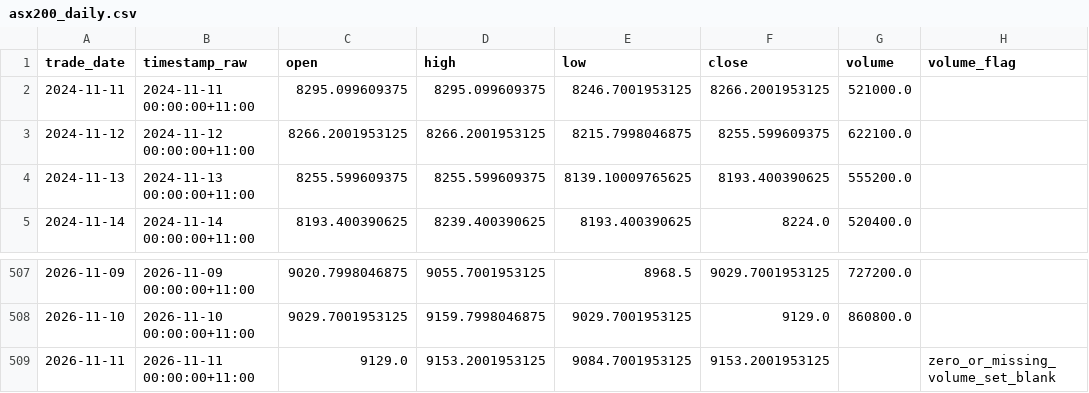
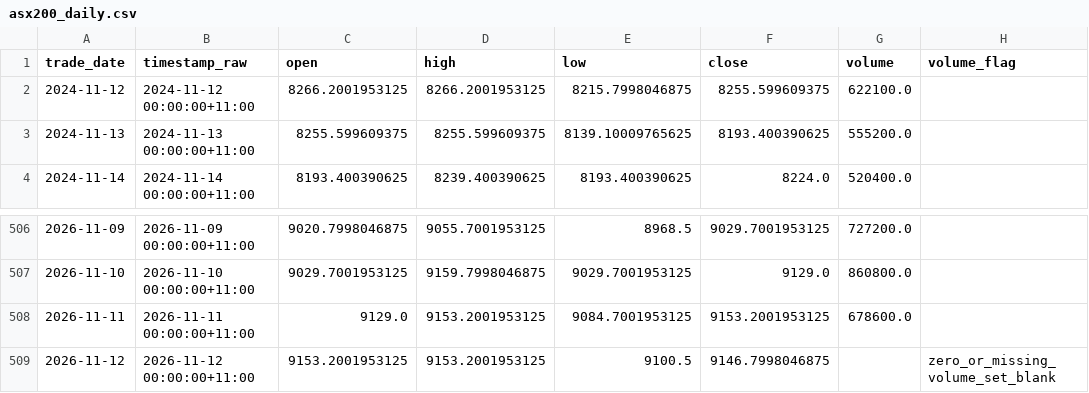
Before and after one commit to Jenniferrr3/rba-asx200-pipeline, a CSV file: data/curated/asx200_daily.csv, drawn as a sheet; only a part is shown, gaps mark what is left out.

```diff
--- a/data/curated/asx200_daily.csv
+++ b/data/curated/asx200_daily.csv
@@ -1,3 +1,2 @@
 trade_date,timestamp_raw,open,high,low,close,volume,volume_flag
-2024-11-11,2024-11-11 00:00:00+11:00,8295.099609375,8295.099609375,8246.7001953125,8266.2001953125,521000.0,
 2024-11-12,2024-11-12 00:00:00+11:00,8266.2001953125,8266.2001953125,8215.7998046875,8255.599609375,622100.0,
@@ -508,2 +507,3 @@ trade_date,timestamp_raw,open,high,low,close,volume,volume_flag
 2026-11-10,2026-11-10 00:00:00+11:00,9029.7001953125,9159.7998046875,9029.7001953125,9129.0,860800.0,
-2026-11-11,2026-11-11 00:00:00+11:00,9129.0,9153.2001953125,9084.7001953125,9153.2001953125,,zero_or_missing_volume_set_blank
+2026-11-11,2026-11-11 00:00:00+11:00,9129.0,9153.2001953125,9084.7001953125,9153.2001953125,678600.0,
+2026-11-12,2026-11-12 00:00:00+11:00,9153.2001953125,9153.2001953125,9100.5,9146.7998046875,,zero_or_missing_volume_set_blank
```
Also changed, not shown: data/curated/asx200_calendar.csv, data/curated/rba_cash_rate_daily.csv, 8 other files.
